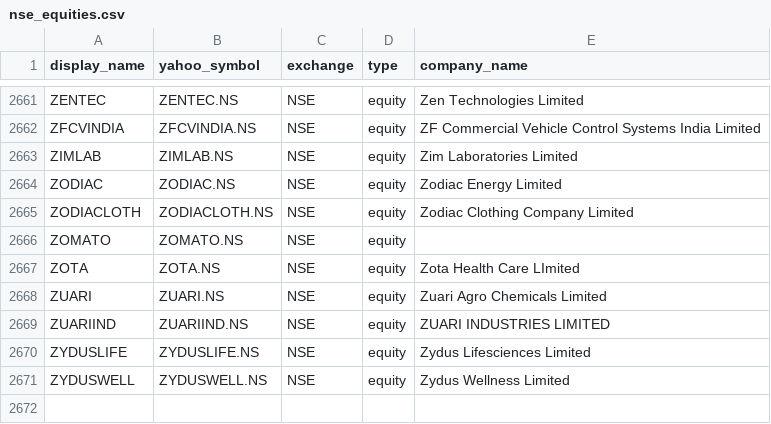
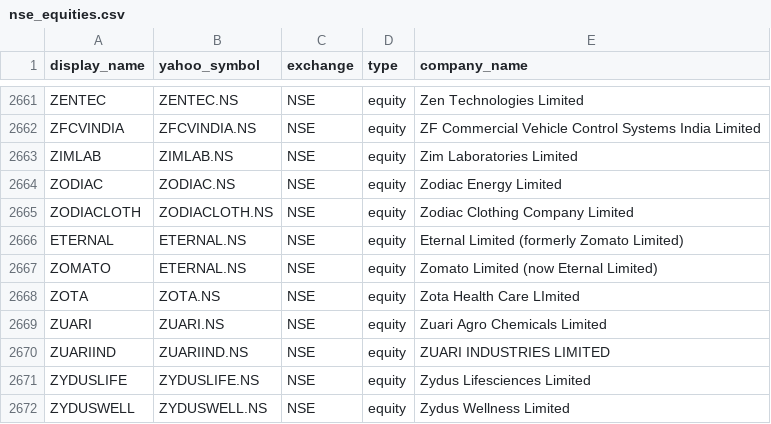
Before and after one commit to SJagadishwar/BackTestii, a CSV file: data/nse_equities.csv, drawn as a sheet; only a part is shown, gaps mark what is left out.

Commit message:
Update ZOMATO ticker mapping to ETERNAL.NS due to corporate rebranding

```diff
--- a/data/nse_equities.csv
+++ b/data/nse_equities.csv
@@ -2665,3 +2665,4 @@ ZODIAC,ZODIAC.NS,NSE,equity,Zodiac Energy Limited
 ZODIACLOTH,ZODIACLOTH.NS,NSE,equity,Zodiac Clothing Company Limited
-ZOMATO,ZOMATO.NS,NSE,equity,
+ETERNAL,ETERNAL.NS,NSE,equity,Eternal Limited (formerly Zomato Limited)
+ZOMATO,ETERNAL.NS,NSE,equity,Zomato Limited (now Eternal Limited)
 ZOTA,ZOTA.NS,NSE,equity,Zota Health Care LImited
```
